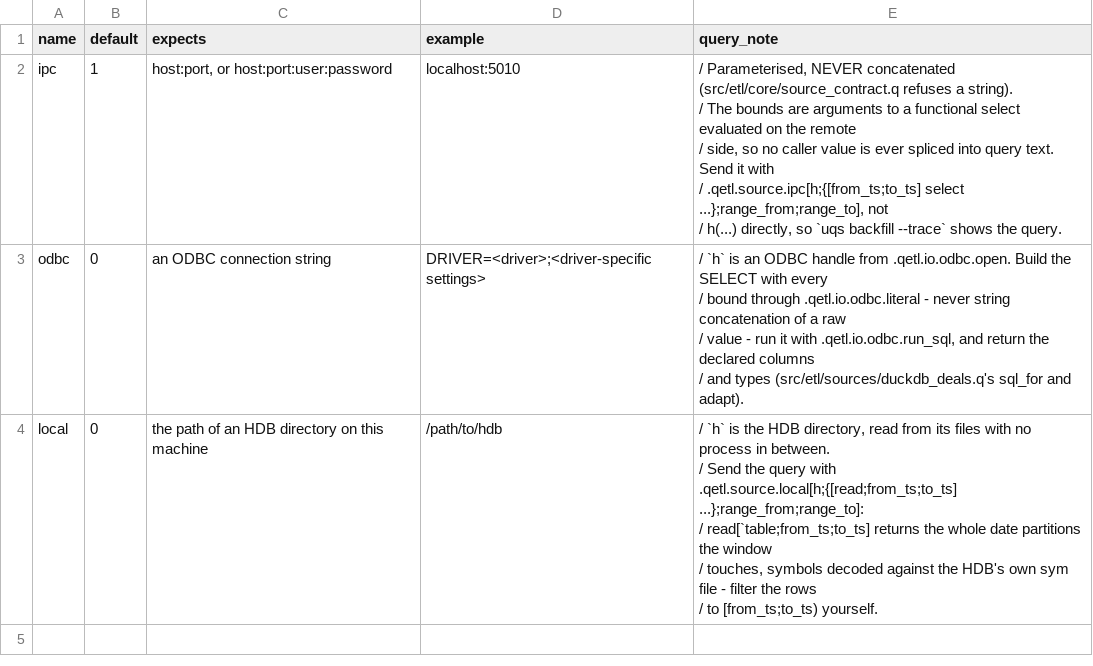
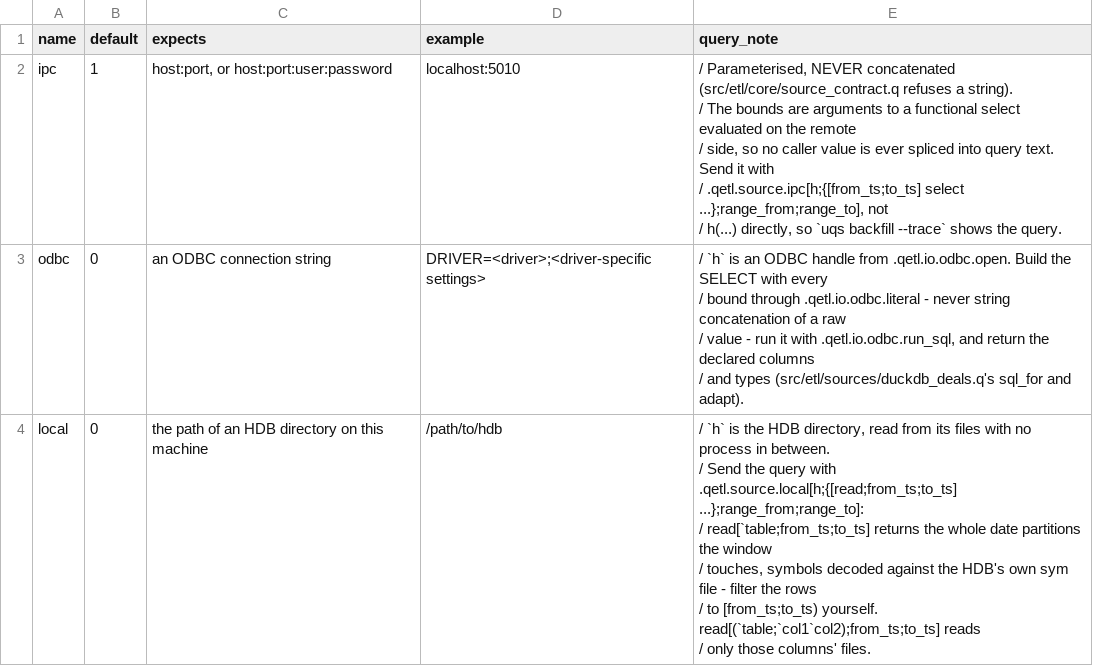
Before and after one commit to kwojdalski/uqf, a CSV file: docs/reference/surfaces/current/transports.csv, drawn as a sheet.

```diff
--- a/docs/reference/surfaces/current/transports.csv
+++ b/docs/reference/surfaces/current/transports.csv
@@ -10,6 +10,7 @@
 / and types (src/etl/sources/duckdb_deals.q's sql_for and adapt)."
-"local","0","the path of an HDB directory on this machine","/path/to/hdb","/ `h` is the HDB directory, read from its files with no process in between.
-/ Send the query with .qetl.source.local[h;{[read;from_ts;to_ts] ...};range_from;range_to]:
-/ read[`table;from_ts;to_ts] returns the whole date partitions the window
-/ touches, symbols decoded against the HDB's own sym file - filter the rows
-/ to [from_ts;to_ts) yourself."
+"local","0","the path of an HDB directory on this machine","/path/to/hdb","/ `h` is the HDB directory, read from its files with no process in between.
+/ Send the query with .qetl.source.local[h;{[read;from_ts;to_ts] ...};range_from;range_to]:
+/ read[`table;from_ts;to_ts] returns the whole date partitions the window
+/ touches, symbols decoded against the HDB's own sym file - filter the rows
+/ to [from_ts;to_ts) yourself. read[(`table;`col1`col2);from_ts;to_ts] reads
+/ only those columns' files."
```
Also changed, not shown: docs/reference/surfaces/current/variables.csv, 9 other files.
